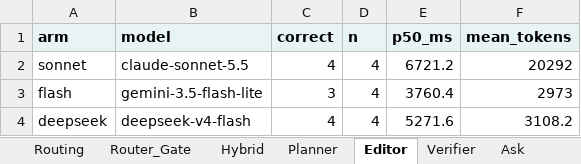
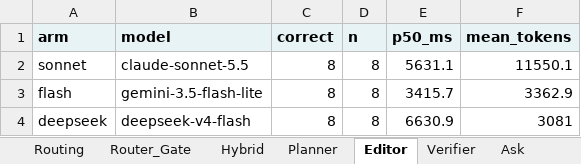
Before and after one commit to bryanch0430-web/Pathfinder, an Excel workbook: docs/eval-artifacts/v5-model-study/v5_model_study.xlsx, sheet Editor, drawn as a sheet; values as stored, in another font and other column widths than the file's, no borders; the diff names each change by its address in the sheet, - before the commit and + after, or states it on an @@ line.

Commit message:
eval: extend v5 study to 17 planner, 8 editor and 20 verifier cases

```diff
--- a/docs/eval-artifacts/v5-model-study/v5_model_study.xlsx (sheet Editor)
+++ b/docs/eval-artifacts/v5-model-study/v5_model_study.xlsx (sheet Editor)
-C2 (correct): 4
+C2 (correct): 8
-D2:D4 (n): 4
+D2:D4 (n): 8
-E2 (p50_ms): 6721.2
+E2 (p50_ms): 5631.1
-F2 (mean_tokens): 20292
+F2 (mean_tokens): 11550.1
-C3 (correct): 3
+C3 (correct): 8
-E3 (p50_ms): 3760.4
+E3 (p50_ms): 3415.7
-F3 (mean_tokens): 2973
+F3 (mean_tokens): 3362.9
-C4 (correct): 4
+C4 (correct): 8
-E4 (p50_ms): 5271.6
+E4 (p50_ms): 6630.9
-F4 (mean_tokens): 3108.2
+F4 (mean_tokens): 3081
```
Also changed, not shown: sheet Verifier_Cases, sheet Editor_Cases, sheet Cases, sheet Planner_Cases, sheet Planner, sheet Verifier, 2 more sheets, 22 other files.
